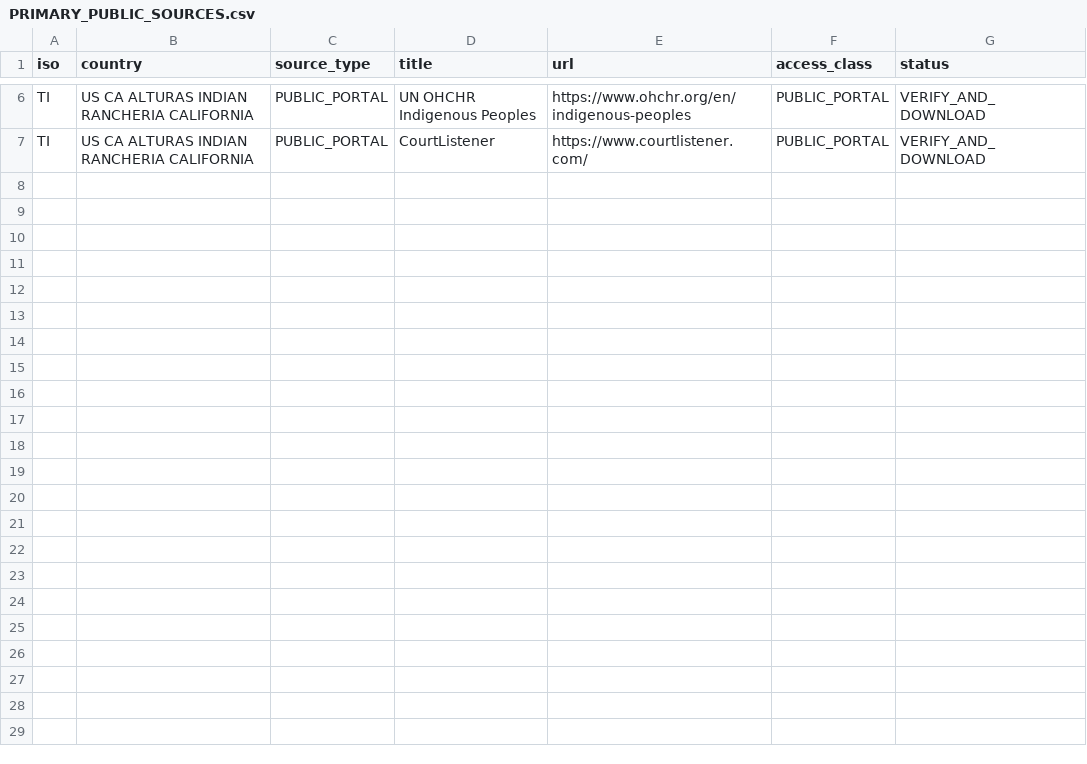
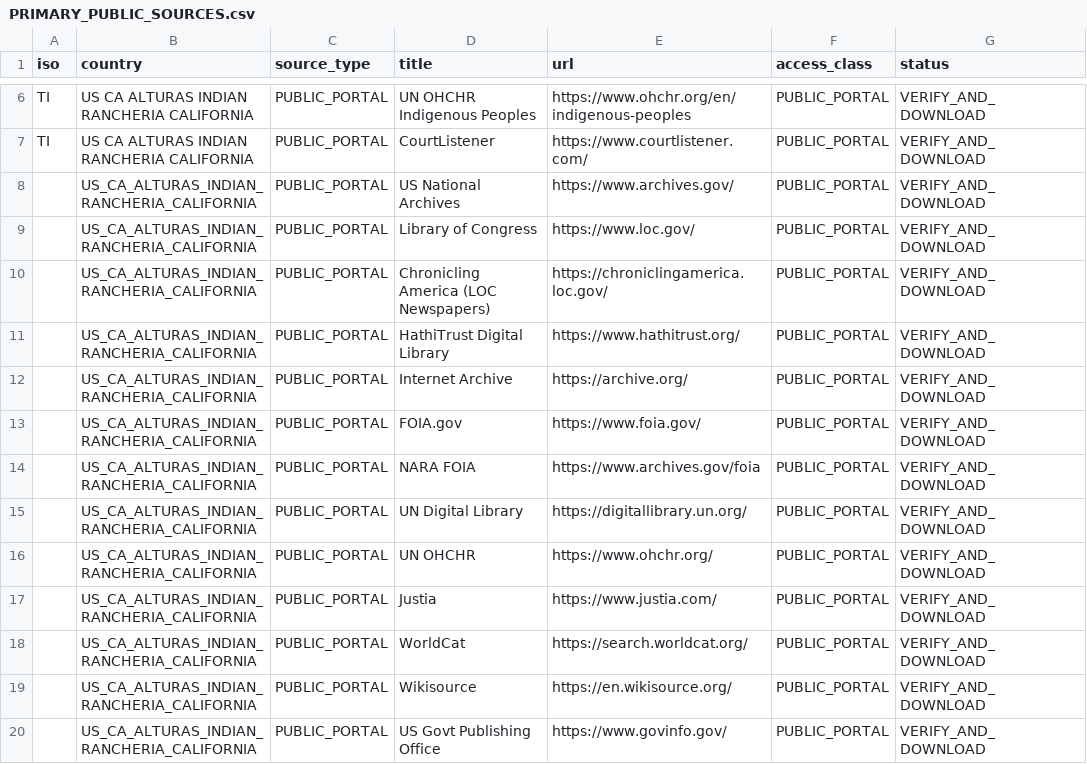
Before and after one commit to GlobalRestitutionAlliance/turtle-island-us-ca-alturas-indian-rancheria-california-master-litigation, a CSV file: 03_Evidentiary_Exhibits/PRIMARY_PUBLIC_SOURCES.csv, drawn as a sheet; only a part is shown, gaps mark what is left out.

Commit message:
Expand primary public source registries (Batch 2)

```diff
--- a/03_Evidentiary_Exhibits/PRIMARY_PUBLIC_SOURCES.csv
+++ b/03_Evidentiary_Exhibits/PRIMARY_PUBLIC_SOURCES.csv
@@ -7 +7,14 @@ TI,US CA ALTURAS INDIAN RANCHERIA CALIFORNIA,PUBLIC_PORTAL,UN OHCHR Indigenous P
 TI,US CA ALTURAS INDIAN RANCHERIA CALIFORNIA,PUBLIC_PORTAL,CourtListener,https://www.courtlistener.com/,PUBLIC_PORTAL,VERIFY_AND_DOWNLOAD
+,US_CA_ALTURAS_INDIAN_RANCHERIA_CALIFORNIA,PUBLIC_PORTAL,US National Archives,https://www.archives.gov/,PUBLIC_PORTAL,VERIFY_AND_DOWNLOAD
+,US_CA_ALTURAS_INDIAN_RANCHERIA_CALIFORNIA,PUBLIC_PORTAL,Library of Congress,https://www.loc.gov/,PUBLIC_PORTAL,VERIFY_AND_DOWNLOAD
+,US_CA_ALTURAS_INDIAN_RANCHERIA_CALIFORNIA,PUBLIC_PORTAL,Chronicling America (LOC Newspapers),https://chroniclingamerica.loc.gov/,PUBLIC_PORTAL,VERIFY_AND_DOWNLOAD
+,US_CA_ALTURAS_INDIAN_RANCHERIA_CALIFORNIA,PUBLIC_PORTAL,HathiTrust Digital Library,https://www.hathitrust.org/,PUBLIC_PORTAL,VERIFY_AND_DOWNLOAD
+,US_CA_ALTURAS_INDIAN_RANCHERIA_CALIFORNIA,PUBLIC_PORTAL,Internet Archive,https://archive.org/,PUBLIC_PORTAL,VERIFY_AND_DOWNLOAD
+,US_CA_ALTURAS_INDIAN_RANCHERIA_CALIFORNIA,PUBLIC_PORTAL,FOIA.gov,https://www.foia.gov/,PUBLIC_PORTAL,VERIFY_AND_DOWNLOAD
+,US_CA_ALTURAS_INDIAN_RANCHERIA_CALIFORNIA,PUBLIC_PORTAL,NARA FOIA,https://www.archives.gov/foia,PUBLIC_PORTAL,VERIFY_AND_DOWNLOAD
+,US_CA_ALTURAS_INDIAN_RANCHERIA_CALIFORNIA,PUBLIC_PORTAL,UN Digital Library,https://digitallibrary.un.org/,PUBLIC_PORTAL,VERIFY_AND_DOWNLOAD
+,US_CA_ALTURAS_INDIAN_RANCHERIA_CALIFORNIA,PUBLIC_PORTAL,UN OHCHR,https://www.ohchr.org/,PUBLIC_PORTAL,VERIFY_AND_DOWNLOAD
+,US_CA_ALTURAS_INDIAN_RANCHERIA_CALIFORNIA,PUBLIC_PORTAL,Justia,https://www.justia.com/,PUBLIC_PORTAL,VERIFY_AND_DOWNLOAD
+,US_CA_ALTURAS_INDIAN_RANCHERIA_CALIFORNIA,PUBLIC_PORTAL,WorldCat,https://search.worldcat.org/,PUBLIC_PORTAL,VERIFY_AND_DOWNLOAD
+,US_CA_ALTURAS_INDIAN_RANCHERIA_CALIFORNIA,PUBLIC_PORTAL,Wikisource,https://en.wikisource.org/,PUBLIC_PORTAL,VERIFY_AND_DOWNLOAD
+,US_CA_ALTURAS_INDIAN_RANCHERIA_CALIFORNIA,PUBLIC_PORTAL,US Govt Publishing Office,https://www.govinfo.gov/,PUBLIC_PORTAL,VERIFY_AND_DOWNLOAD
```
Also changed, not shown: 2 other files.
